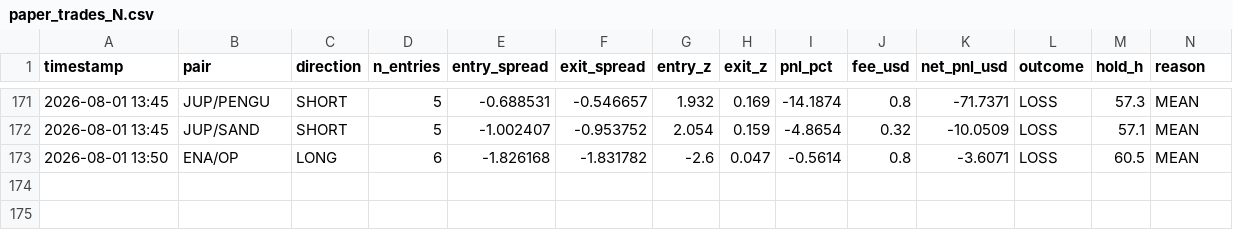
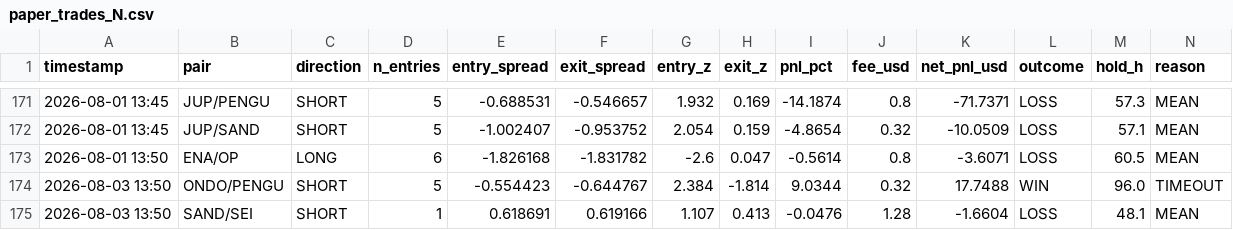
Before and after one commit to AlexeyKharin06/bots-cluster-, a CSV file: memory/trade/paper_v1/paper_trades_N.csv, drawn as a sheet; only a part is shown, gaps mark what is left out; rows hold the shown columns only; the diff names each change by its address in the sheet, - before the commit and + after, or states it on an @@ line.

```diff
--- a/memory/trade/paper_v1/paper_trades_N.csv
+++ b/memory/trade/paper_v1/paper_trades_N.csv
+row 174: 2026-08-03 13:50 | ONDO/PENGU | SHORT | 5 | -0.554423 | -0.644767 | 2.384 | -1.814 | 9.0344 | 0.32 | 17.7488 | WIN | 96.0 | TIMEOUT
+row 175: 2026-08-03 13:50 | SAND/SEI | SHORT | 1 | 0.618691 | 0.619166 | 1.107 | 0.413 | -0.0476 | 1.28 | -1.6604 | LOSS | 48.1 | MEAN
```
Also changed, not shown: memory/trade/paper_v1/paper_trades_grid.csv, 12 other files.
